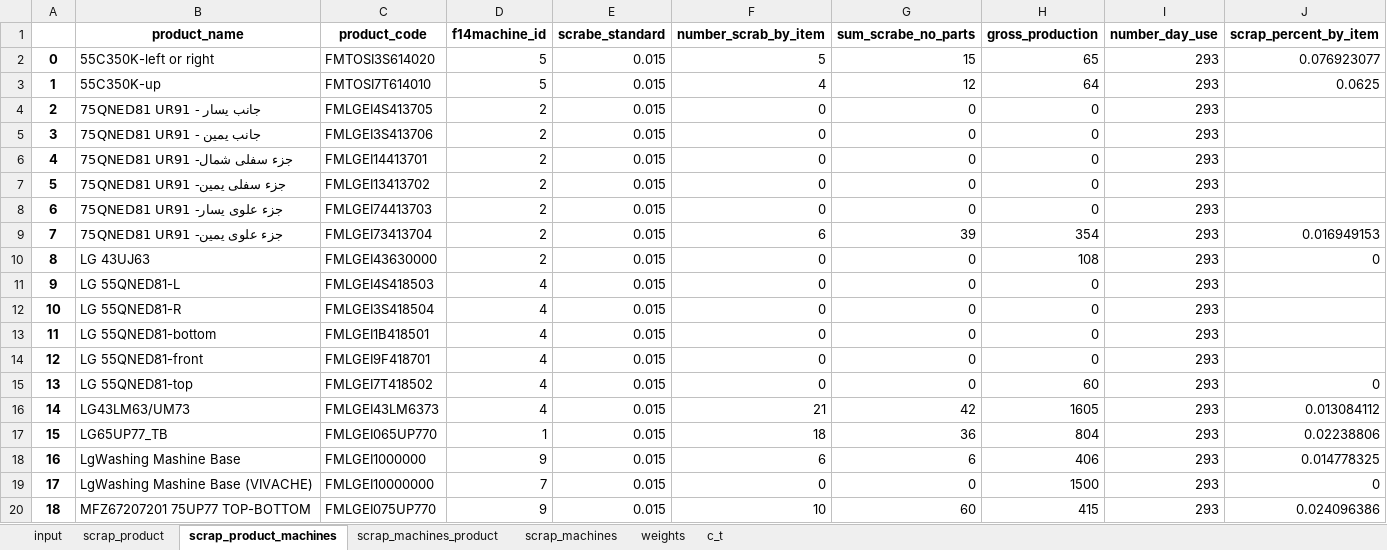
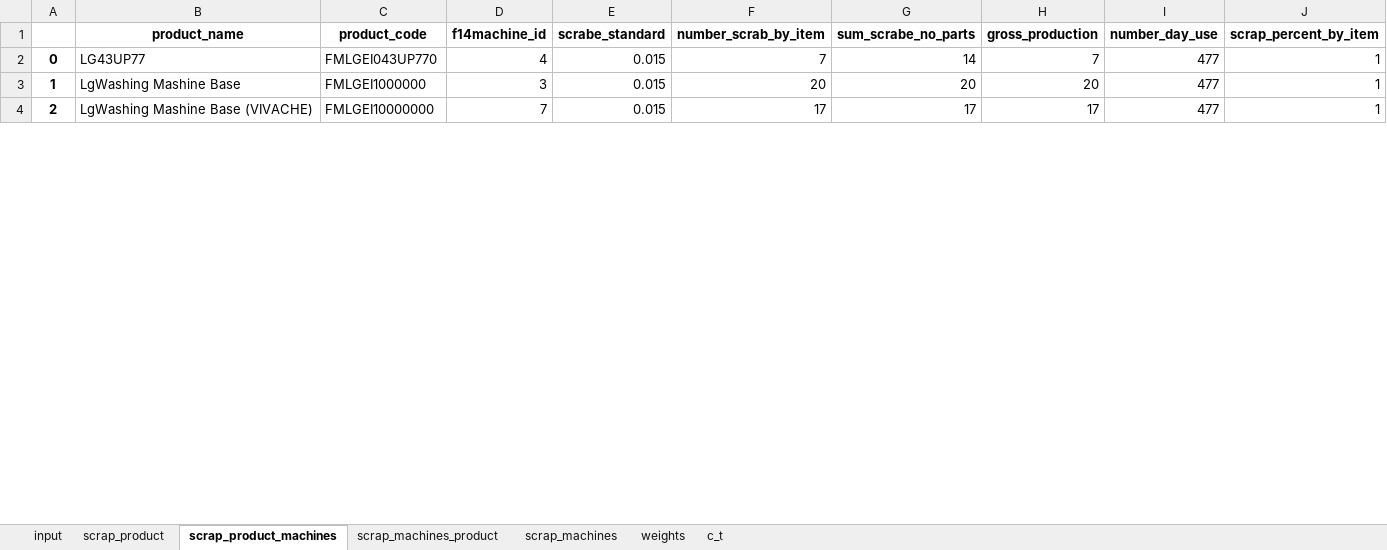
Before and after one commit to esmallah/data_assistant, an Excel workbook: analysis/formats/QC_molds_monthly_until.xlsx, sheet scrap_product_machines, drawn as a sheet; only a part is shown; values as stored, in another font and other column widths than the file's, no borders; removed rows and columns are numbered as before the commit, all else as after; the diff covers the shown part only; the diff names each change by its address in the sheet, - before the commit and + after, or states it on an @@ line.

```diff
--- a/analysis/formats/QC_molds_monthly_until.xlsx (sheet scrap_product_machines)
+++ b/analysis/formats/QC_molds_monthly_until.xlsx (sheet scrap_product_machines)
-row 2: 0 | 55C350K-left or right | FMTOSI3S614020 | 5 | 0.015 | 5 | 15 | 65 | 293 | 0.076923077
-row 3: 1 | 55C350K-up | FMTOSI7T614010 | 5 | 0.015 | 4 | 12 | 64 | 293 | 0.0625
-row 4: 2 | 75QNED81 UR91 - جانب يسار | FMLGEI4S413705 | 2 | 0.015 | 0 | 0 | 0 | 293
-row 5: 3 | 75QNED81 UR91 - جانب يمين | FMLGEI3S413706 | 2 | 0.015 | 0 | 0 | 0 | 293
-row 6: 4 | 75QNED81 UR91 -جزء سفلى شمال | FMLGEI14413701 | 2 | 0.015 | 0 | 0 | 0 | 293
-row 7: 5 | 75QNED81 UR91 -جزء سفلى يمين | FMLGEI13413702 | 2 | 0.015 | 0 | 0 | 0 | 293
-row 8: 6 | 75QNED81 UR91 -جزء علوى يسار | FMLGEI74413703 | 2 | 0.015 | 0 | 0 | 0 | 293
-row 9: 7 | 75QNED81 UR91 -جزء علوى يمين | FMLGEI73413704 | 2 | 0.015 | 6 | 39 | 354 | 293 | 0.016949153
-row 10: 8 | LG 43UJ63 | FMLGEI43630000 | 2 | 0.015 | 0 | 0 | 108 | 293 | 0
-row 11: 9 | LG 55QNED81-L | FMLGEI4S418503 | 4 | 0.015 | 0 | 0 | 0 | 293
-row 12: 10 | LG 55QNED81-R | FMLGEI3S418504 | 4 | 0.015 | 0 | 0 | 0 | 293
-row 13: 11 | LG 55QNED81-bottom | FMLGEI1B418501 | 4 | 0.015 | 0 | 0 | 0 | 293
-row 14: 12 | LG 55QNED81-front | FMLGEI9F418701 | 4 | 0.015 | 0 | 0 | 0 | 293
-row 15: 13 | LG 55QNED81-top | FMLGEI7T418502 | 4 | 0.015 | 0 | 0 | 60 | 293 | 0
-row 16: 14 | LG43LM63/UM73 | FMLGEI43LM6373 | 4 | 0.015 | 21 | 42 | 1605 | 293 | 0.013084112
-row 17: 15 | LG65UP77_TB | FMLGEI065UP770 | 1 | 0.015 | 18 | 36 | 804 | 293 | 0.02238806
+row 2: 0 | LG43UP77 | FMLGEI043UP770 | 4 | 0.015 | 7 | 14 | 7 | 477 | 1
@@ column A renumbered between rows 3 and 22 @@
-D3 (f14machine_id): 9
+D3 (f14machine_id): 3
-F3 (number_scrab_by_item): 6
+F3 (number_scrab_by_item): 20
-G3 (sum_scrabe_no_parts): 6
+G3 (sum_scrabe_no_parts): 20
-H3 (gross_production): 406
+H3 (gross_production): 20
-I3:I4 (number_day_use): 293
+I3:I4 (number_day_use): 477
-J3 (scrap_percent_by_item): 0.014778325
+J3 (scrap_percent_by_item): 1
-F4 (number_scrab_by_item): 0
+F4 (number_scrab_by_item): 17
-G4 (sum_scrabe_no_parts): 0
+G4 (sum_scrabe_no_parts): 17
-H4 (gross_production): 1500
+H4 (gross_production): 17
-J4 (scrap_percent_by_item): 0
+J4 (scrap_percent_by_item): 1
-row 20: 18 | MFZ67207201 75UP77 TOP-BOTTOM | FMLGEI075UP770 | 9 | 0.015 | 10 | 60 | 415 | 293 | 0.024096386
```
Also changed, not shown: 12 added rows, 14 removed rows and 27 edited cells elsewhere in this sheet, sheet input, sheet scrap_machines_product, sheet scrap_product, sheet weights, sheet scrap_machines, sheet c_t, analysis/formats/QC_molds_daily_archive.xlsx, analysis/formats/QC_molds_daily_summary.xlsx, 48 other files.
